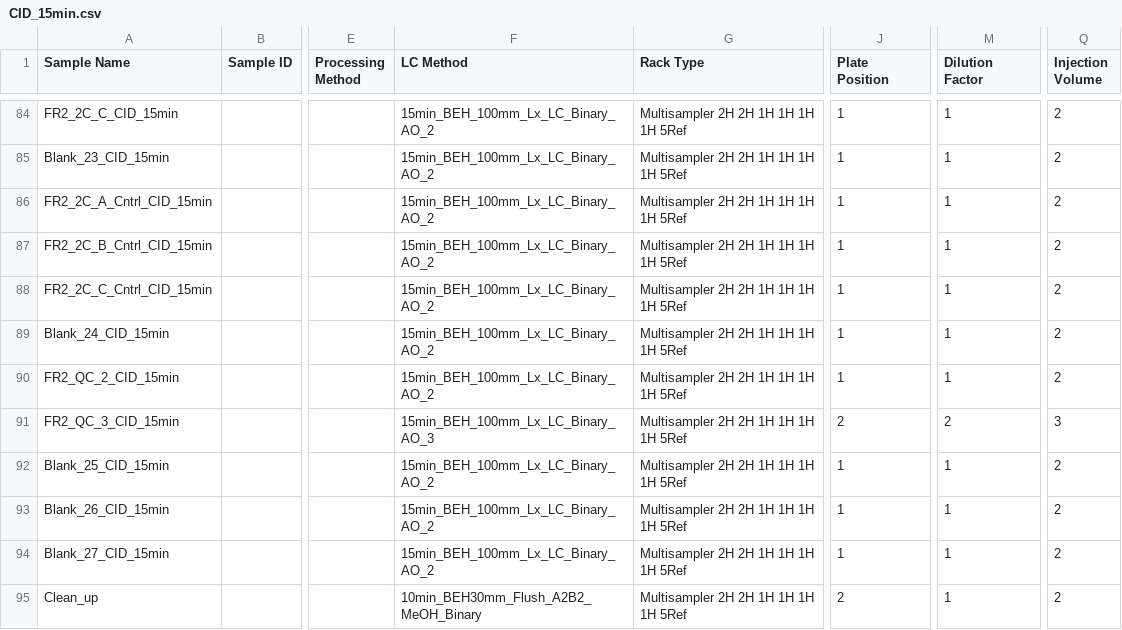
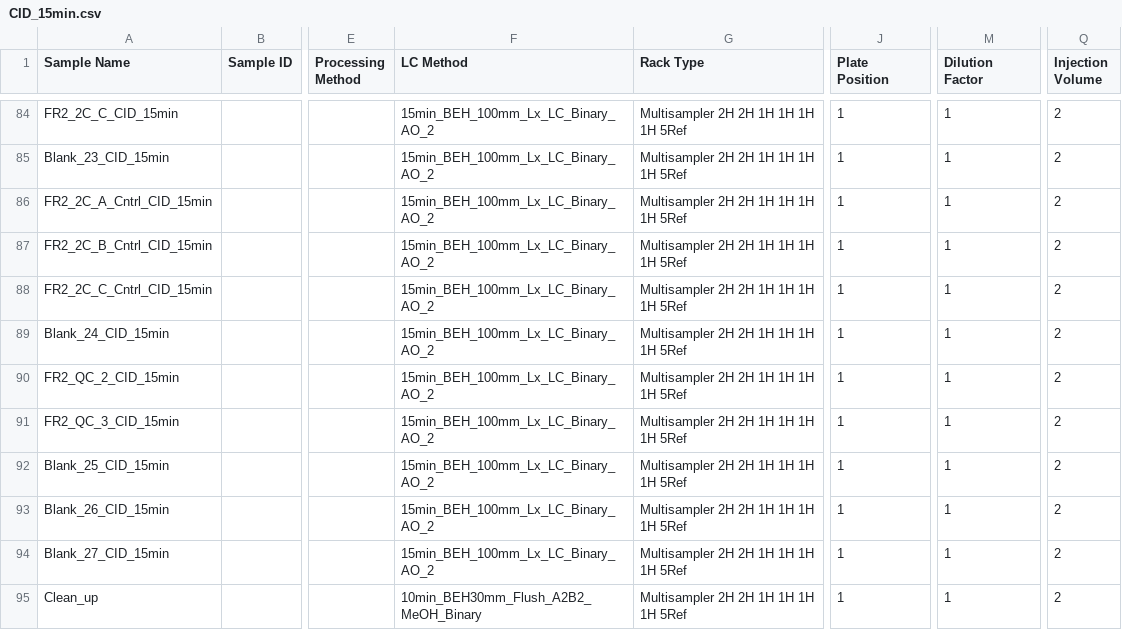
Before and after one commit to moyal-eth-project/sample_queue, a CSV file: CID_15min.csv, drawn as a sheet; only a part is shown, gaps mark what is left out; the diff names each change by its address in the sheet, - before the commit and + after, or states it on an @@ line.

```diff
--- a/CID_15min.csv
+++ b/CID_15min.csv
-F91 (LC Method): 15min_BEH_100mm_Lx_LC_Binary_AO_3
+F91 (LC Method): 15min_BEH_100mm_Lx_LC_Binary_AO_2
-J91 (Plate Position): 2
+J91 (Plate Position): 1
-M91 (Dilution Factor): 2
+M91 (Dilution Factor): 1
-Q91 (Injection Volume): 3
+Q91 (Injection Volume): 2
-J95 (Plate Position): 2
+J95 (Plate Position): 1
```
Also changed, not shown: EAD_15min.csv, 1 other file.
